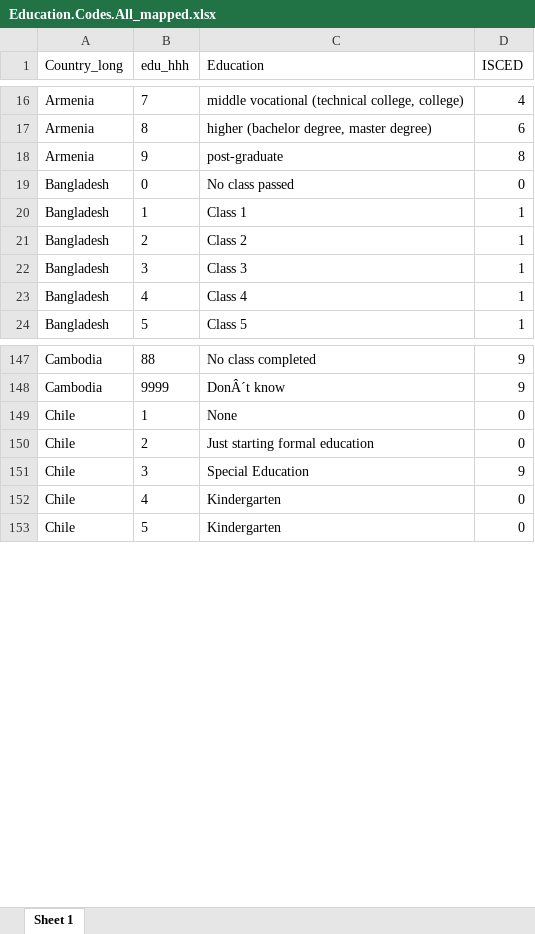
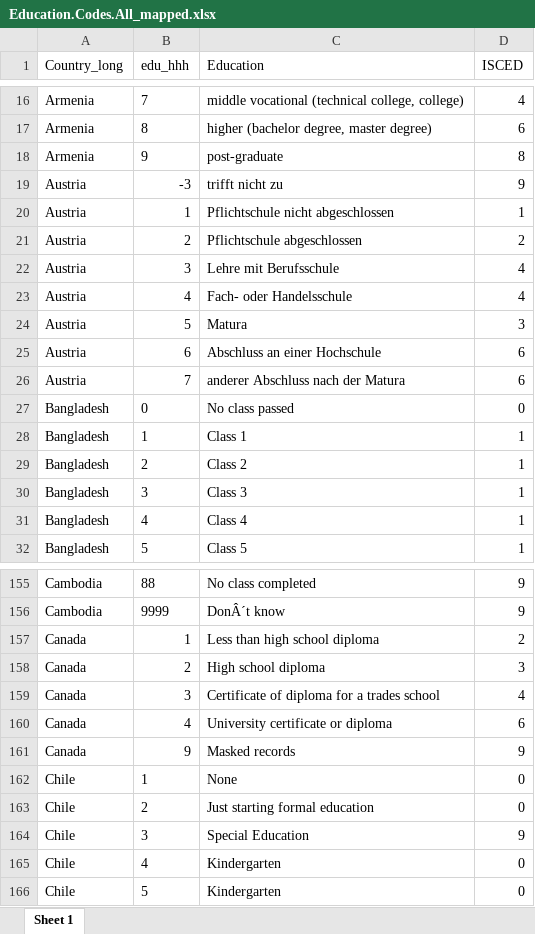
Before and after one commit to lmissbach/Carbon-Intensity-2023, an Excel workbook: 0_Data/9_Supplementary Information/Education.Codes.All_mapped.xlsx, sheet Sheet 1, drawn as a sheet; only a part is shown, gaps mark what is left out; values as stored, in another font and other column widths than the file's, no borders; the diff covers the shown part only; the diff names each change by its address in the sheet, - before the commit and + after, or states it on an @@ line.

```diff
--- a/0_Data/9_Supplementary Information/Education.Codes.All_mapped.xlsx (sheet Sheet 1)
+++ b/0_Data/9_Supplementary Information/Education.Codes.All_mapped.xlsx (sheet Sheet 1)
+row 19: Austria | -3 | trifft nicht zu | 9
+row 20: Austria | 1 | Pflichtschule nicht abgeschlossen | 1
+row 21: Austria | 2 | Pflichtschule abgeschlossen | 2
+row 22: Austria | 3 | Lehre mit Berufsschule | 4
+row 23: Austria | 4 | Fach- oder Handelsschule | 4
+row 24: Austria | 5 | Matura | 3
+row 25: Austria | 6 | Abschluss an einer Hochschule | 6
+row 26: Austria | 7 | anderer Abschluss nach der Matura | 6
+row 157: Canada | 1 | Less than high school diploma | 2
+row 158: Canada | 2 | High school diploma | 3
+row 159: Canada | 3 | Certificate of diploma for a trades school | 4
+row 160: Canada | 4 | University certificate or diploma | 6
+row 161: Canada | 9 | Masked records | 9
```
Also changed, not shown: 23 added rows elsewhere in this sheet, 0_Data/9_Supplementary Information/NAs_final_dataset.xlsx, 2 other files.
